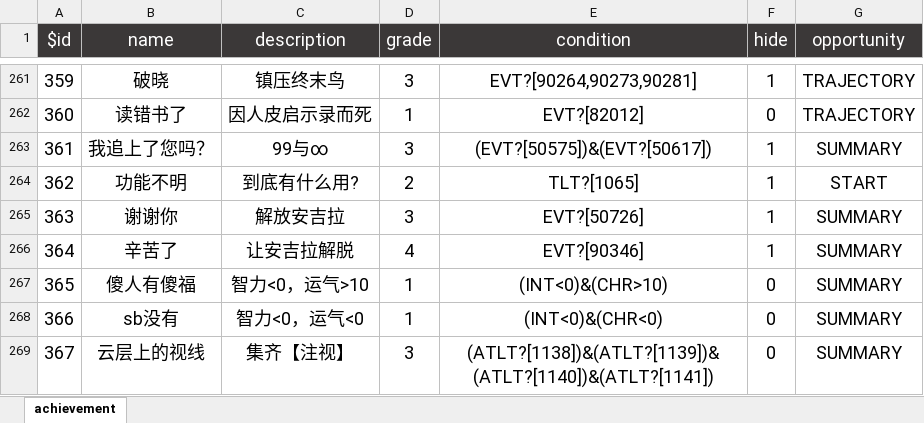
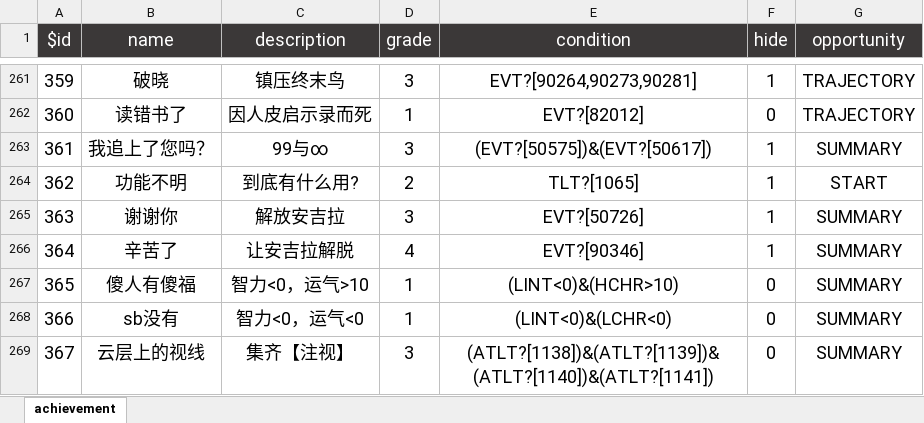
Before and after one commit to MKStoler1024/PM-life-restart, an Excel workbook: data/zh-cn/achievement.xlsx, sheet achievement, drawn as a sheet; only a part is shown, gaps mark what is left out; values as stored, in another font and other column widths than the file's, no borders; the diff names each change by its address in the sheet, - before the commit and + after, or states it on an @@ line.

```diff
--- a/data/zh-cn/achievement.xlsx (sheet achievement)
+++ b/data/zh-cn/achievement.xlsx (sheet achievement)
-E267 (condition): (INT<0)&(CHR>10)
+E267 (condition): (LINT<0)&(HCHR>10)
-E268 (condition): (INT<0)&(CHR<0)
+E268 (condition): (LINT<0)&(LCHR<0)
```
Also changed, not shown: data/zh-cn/age.xlsx, data/zh-cn/events.xlsx, 6 other files.
